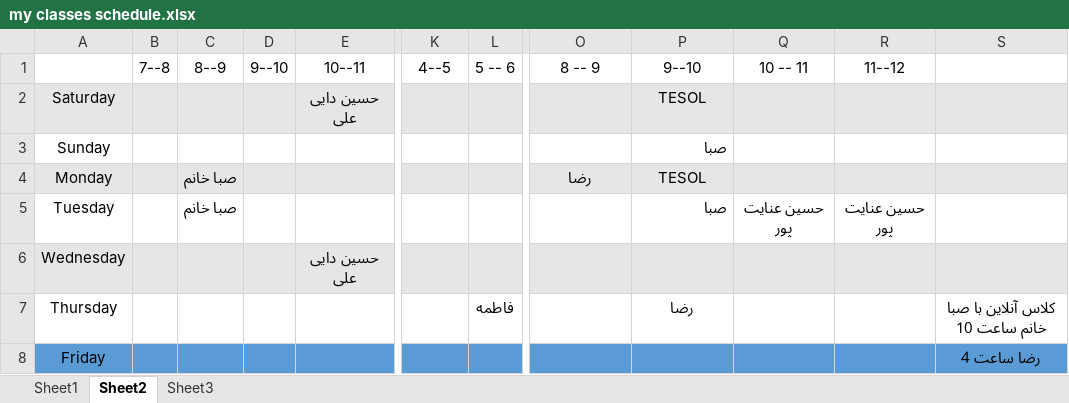
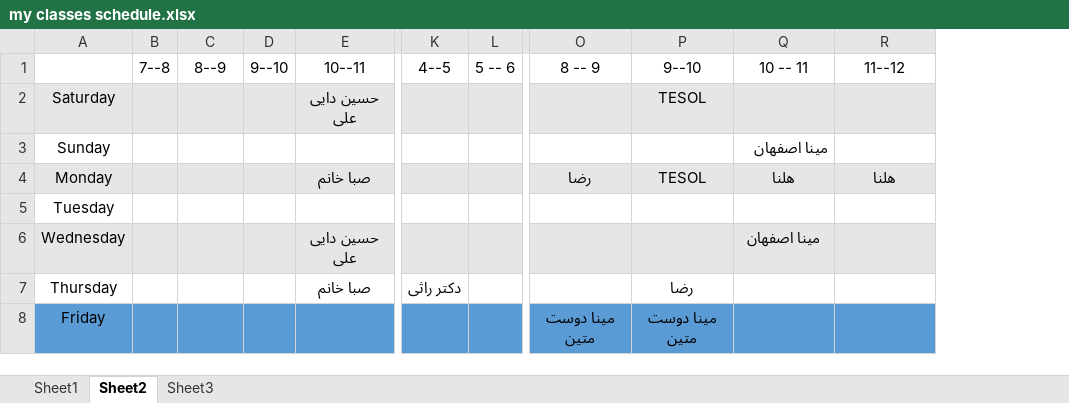
Before and after one commit to Babakashtari/PHD, an Excel workbook: my classes schedule.xlsx, sheet Sheet2, drawn as a sheet; only a part is shown, gaps mark what is left out; values as stored, in another font and other column widths than the file's, no borders; the diff names each change by its address in the sheet, - before the commit and + after, or states it on an @@ line.

```diff
--- a/my classes schedule.xlsx (sheet Sheet2)
+++ b/my classes schedule.xlsx (sheet Sheet2)
-column S, rows 7-8: کلاس آنلاین با صبا خانم ساعت 10 | رضا ساعت 4
-P3: صبا
+P3: (empty)
-Q3: (empty)
+Q3: مینا اصفهان
-C4:C5: صبا خانم
+C4:C5: (empty)
-E4: (empty)
+E4: صبا خانم
-Q4: (empty)
+Q4: هلنا
-R4: (empty)
+R4: هلنا
-P5: صبا
+P5: (empty)
-Q5: حسین عنایت پور
+Q5: (empty)
-R5: حسین عنایت پور
+R5: (empty)
-Q6: (empty)
+Q6: مینا اصفهان
-E7: (empty)
+E7: صبا خانم
-K7: (empty)
+K7: دکتر راثی
-L7: فاطمه
+L7: (empty)
-O8: (empty)
+O8: مینا دوست متین
-P8: (empty)
+P8: مینا دوست متین
```
Also changed, not shown: sheet Sheet1, 2 other files.
